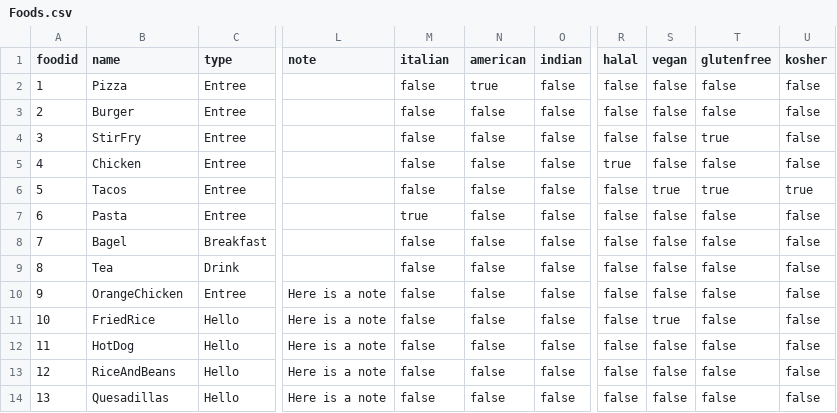
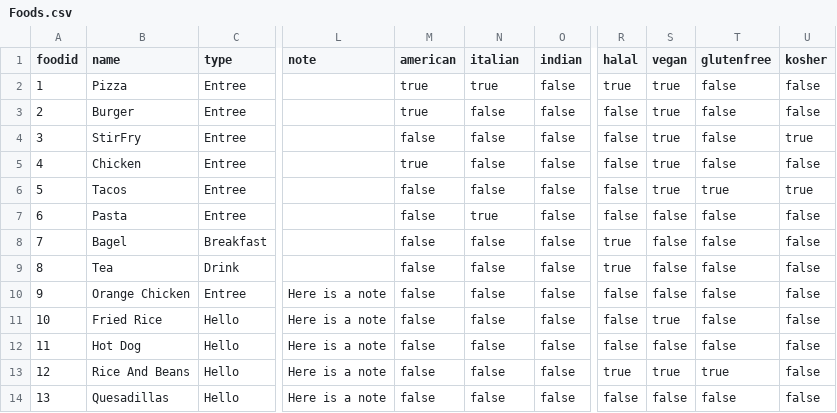
Before and after one commit to CS3733-D23-Team-S/Team-S-Iteration-3, a CSV file: src/main/java/edu/wpi/teamname/defaultCSV/Foods.csv, drawn as a sheet; only a part is shown, gaps mark what is left out; the diff names each change by its address in the sheet, - before the commit and + after, or states it on an @@ line.

Commit message:
fixed some food data + fixed fName for admin+staff

```diff
--- a/src/main/java/edu/wpi/teamname/defaultCSV/Foods.csv
+++ b/src/main/java/edu/wpi/teamname/defaultCSV/Foods.csv
-M1: italian
+M1: american
-N1: american
+N1: italian
-M2:M3 (american): false
+M2:M3 (american): true
-R2 (halal): false
+R2 (halal): true
-S2:S5 (vegan): false
+S2:S5 (vegan): true
-T4 (glutenfree): true
+T4 (glutenfree): false
-U4 (kosher): false
+U4 (kosher): true
-M5 (american): false
+M5 (american): true
-R5 (halal): true
+R5 (halal): false
-M7 (american): true
+M7 (american): false
-N7 (italian): false
+N7 (italian): true
-R8:R9 (halal): false
+R8:R9 (halal): true
-B10 (name): OrangeChicken
+B10 (name): Orange Chicken
-B11 (name): FriedRice
+B11 (name): Fried Rice
-B12 (name): HotDog
+B12 (name): Hot Dog
-B13 (name): RiceAndBeans
+B13 (name): Rice And Beans
-R13 (halal): false
+R13 (halal): true
-S13 (vegan): false
+S13 (vegan): true
-T13 (glutenfree): false
+T13 (glutenfree): true
```
Also changed, not shown: 1 other file.
